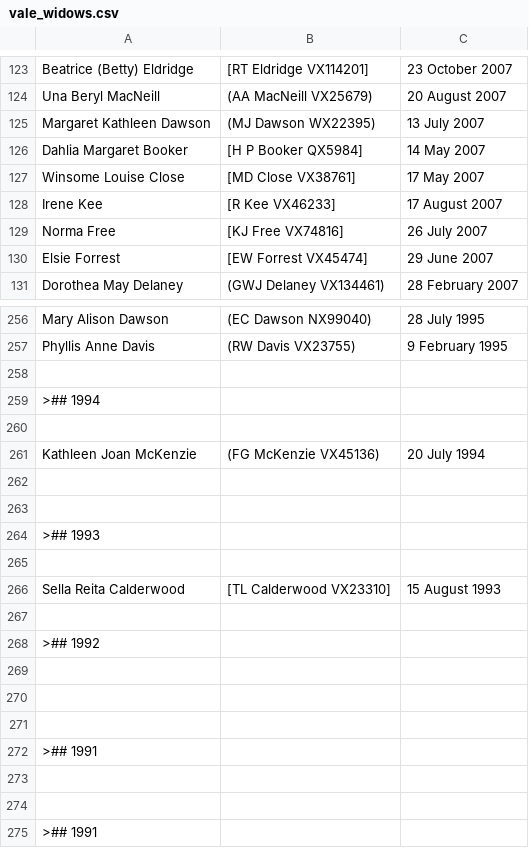
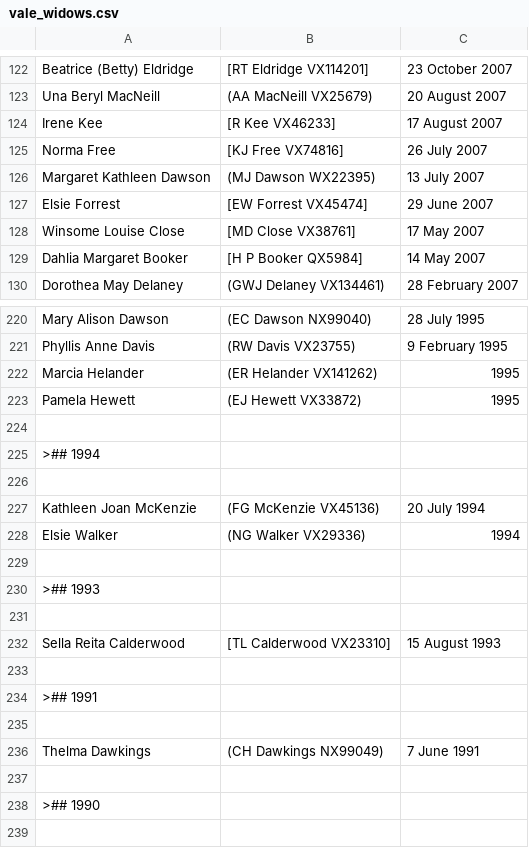
Before and after one commit to 2-24-battalion-org-au/website-source, a CSV file: webpages/vale_widows.csv, drawn as a sheet; only a part is shown, gaps mark what is left out; the shorter side is filled out with more unchanged rows; the diff covers the shown part only.

```diff
--- a/webpages/vale_widows.csv
+++ b/webpages/vale_widows.csv
@@ -124,8 +123,8 @@ Beatrice (Betty) Eldridge,[RT Eldridge VX114201],23 October 2007
 Una Beryl MacNeill,(AA MacNeill VX25679),20 August 2007
-Margaret Kathleen Dawson,(MJ Dawson WX22395),13 July 2007
-Dahlia Margaret Booker,[H P Booker QX5984],14 May 2007
-Winsome Louise Close,[MD Close VX38761],17 May 2007
 Irene Kee,[R Kee VX46233],17 August 2007
 Norma Free,[KJ Free VX74816],26 July 2007
+Margaret Kathleen Dawson,(MJ Dawson WX22395),13 July 2007
 Elsie Forrest,[EW Forrest VX45474],29 June 2007
+Winsome Louise Close,[MD Close VX38761],17 May 2007
+Dahlia Margaret Booker,[H P Booker QX5984],14 May 2007
 Dorothea May Delaney,(GWJ Delaney VX134461),28 February 2007
@@ -257,2 +221,4 @@ Mary Alison Dawson,(EC Dawson NX99040),28 July 1995
 Phyllis Anne Davis,(RW Davis VX23755),9 February 1995
+Marcia Helander,(ER Helander VX141262),1995
+Pamela Hewett,(EJ Hewett VX33872),1995
 ,,
@@ -261,3 +227,3 @@ Phyllis Anne Davis,(RW Davis VX23755),9 February 1995
 Kathleen Joan McKenzie,(FG McKenzie VX45136),20 July 1994
-,,
+Elsie Walker,(NG Walker VX29336),1994
 ,,
@@ -266,9 +232,2 @@ Kathleen Joan McKenzie,(FG McKenzie VX45136),20 July 1994
 Sella Reita Calderwood,[TL Calderwood VX23310],15 August 1993
-,,
->## 1992,,
-,,
-,,
-,,
->## 1991,,
-,,
 ,,
```
Also changed, not shown: 9 added rows, 102 removed rows, 7 moved rows and 1 edited cell elsewhere in this file, 1 other file.
